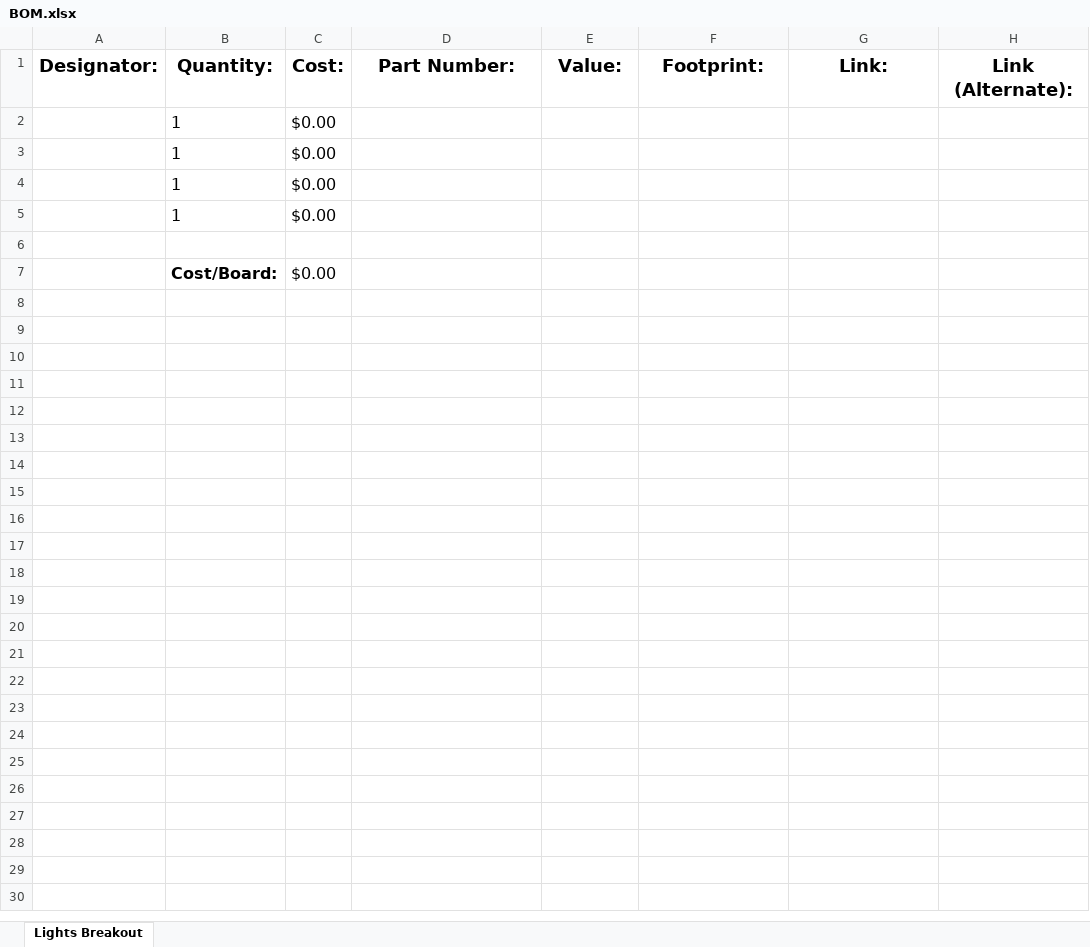
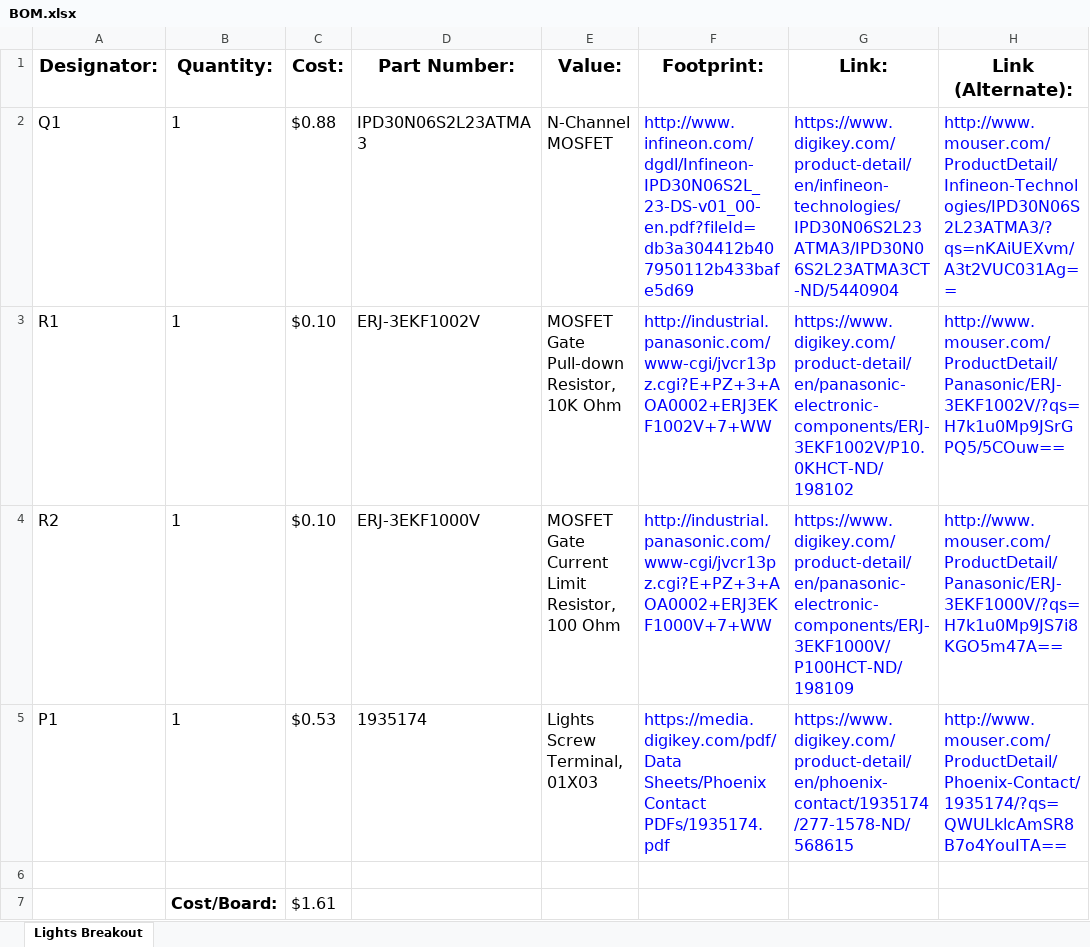
Before and after one commit to EmbeddedDesign/GotT-Translation-Circuit, an Excel workbook: Electrical/Test Boards/Lights_Breakout/BOM.xlsx, sheet Lights Breakout, drawn as a sheet; values as stored, in another font and other column widths than the file's, no borders; removed rows and columns are numbered as before the commit, all else as after; the diff names each change by its address in the sheet, - before the commit and + after, or states it on an @@ line.

Commit message:
Test board updates

```diff
--- a/Electrical/Test Boards/Lights_Breakout/BOM.xlsx (sheet Lights Breakout)
+++ b/Electrical/Test Boards/Lights_Breakout/BOM.xlsx (sheet Lights Breakout)
-row 2:  | 1 | $0.00
-row 3:  | 1 | $0.00
-row 4:  | 1 | $0.00
-row 5:  | 1 | $0.00
+row 2: Q1 | 1 | $0.88 | IPD30N06S2L23ATMA3 | N-Channel MOSFET | http://www.infineon.com/dgdl/Infineon-IPD30N06S2L_23-DS-v01_00-en.pdf?fileId=db3a304412b407950112b433bafe5d69 | https://www.digikey.com/product-detail/en/infineon-technologies/IPD30N06S2L23ATMA3/IPD30N06S2L23ATMA3CT-ND/5440904 | http://www.mouser.com/ProductDetail/Infineon-Technologies/IPD30N06S2L23ATMA3/?qs=nKAiUEXvm/A3t2VUC031Ag==
+row 3: R1 | 1 | $0.10 | ERJ-3EKF1002V | MOSFET Gate Pull-down Resistor, 10K Ohm | http://industrial.panasonic.com/www-cgi/jvcr13pz.cgi?E+PZ+3+AOA0002+ERJ3EKF1002V+7+WW | https://www.digikey.com/product-detail/en/panasonic-electronic-components/ERJ-3EKF1002V/P10.0KHCT-ND/198102 | http://www.mouser.com/ProductDetail/Panasonic/ERJ-3EKF1002V/?qs=H7k1u0Mp9JSrGPQ5/5COuw==
+row 4: R2 | 1 | $0.10 | ERJ-3EKF1000V | MOSFET Gate Current Limit Resistor, 100 Ohm | http://industrial.panasonic.com/www-cgi/jvcr13pz.cgi?E+PZ+3+AOA0002+ERJ3EKF1000V+7+WW | https://www.digikey.com/product-detail/en/panasonic-electronic-components/ERJ-3EKF1000V/P100HCT-ND/198109 | http://www.mouser.com/ProductDetail/Panasonic/ERJ-3EKF1000V/?qs=H7k1u0Mp9JS7i8KGO5m47A==
+row 5: P1 | 1 | $0.53 | 1935174 | Lights Screw Terminal, 01X03 | https://media.digikey.com/pdf/Data Sheets/Phoenix Contact PDFs/1935174.pdf | https://www.digikey.com/product-detail/en/phoenix-contact/1935174/277-1578-ND/568615 | http://www.mouser.com/ProductDetail/Phoenix-Contact/1935174/?qs=QWULklcAmSR8B7o4YouITA==
-C7 (Cost:): $0.00
+C7 (Cost:): $1.61
```
Also changed, not shown: Electrical/Test Boards/WT32i_Breakout/BOM.xlsx, 7 other files.
